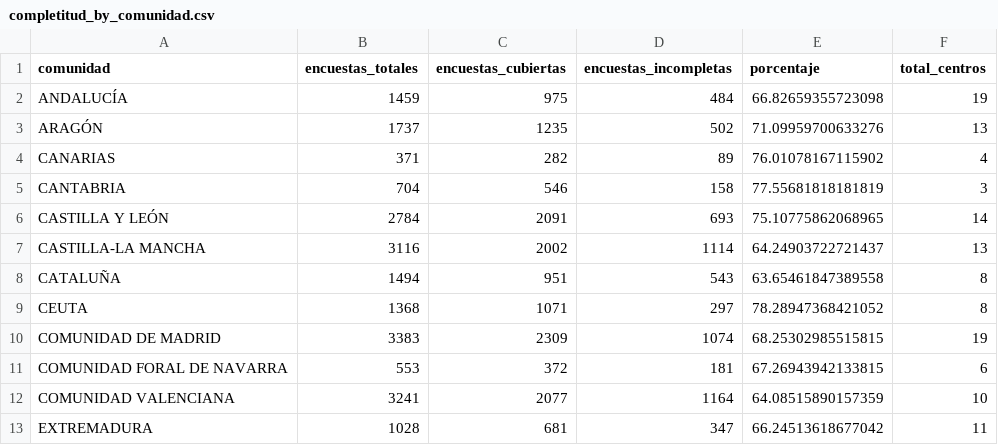
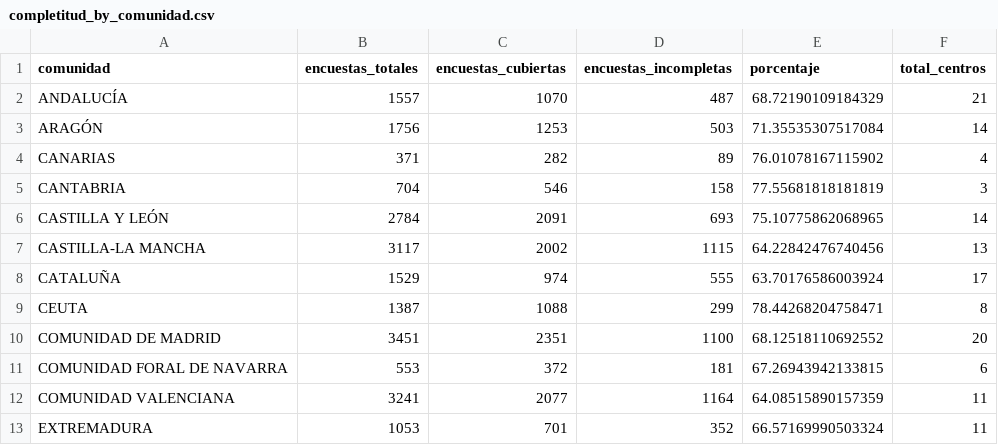
Before and after one commit to macarracedo/xlsx-sqlite-api, a CSV file: data/completitud_by_comunidad.csv, drawn as a sheet; only a part is shown; the diff covers the shown part only.

Commit message:
[BOT] Update colegios data CSV

```diff
--- a/data/completitud_by_comunidad.csv
+++ b/data/completitud_by_comunidad.csv
@@ -1,4 +1,4 @@
 comunidad,encuestas_totales,encuestas_cubiertas,encuestas_incompletas,porcentaje,total_centros
-ANDALUCÍA,1459,975,484,66.82659355723098,19
-ARAGÓN,1737,1235,502,71.09959700633276,13
+ANDALUCÍA,1557,1070,487,68.72190109184329,21
+ARAGÓN,1756,1253,503,71.35535307517084,14
 CANARIAS,371,282,89,76.01078167115902,4
@@ -6,8 +6,8 @@ CANTABRIA,704,546,158,77.55681818181819,3
 CASTILLA Y LEÓN,2784,2091,693,75.10775862068965,14
-CASTILLA-LA MANCHA,3116,2002,1114,64.24903722721437,13
-CATALUÑA,1494,951,543,63.65461847389558,8
-CEUTA,1368,1071,297,78.28947368421052,8
-COMUNIDAD DE MADRID,3383,2309,1074,68.25302985515815,19
+CASTILLA-LA MANCHA,3117,2002,1115,64.22842476740456,13
+CATALUÑA,1529,974,555,63.70176586003924,17
+CEUTA,1387,1088,299,78.44268204758471,8
+COMUNIDAD DE MADRID,3451,2351,1100,68.12518110692552,20
 COMUNIDAD FORAL DE NAVARRA,553,372,181,67.26943942133815,6
-COMUNIDAD VALENCIANA,3241,2077,1164,64.08515890157359,10
-EXTREMADURA,1028,681,347,66.24513618677042,11
+COMUNIDAD VALENCIANA,3241,2077,1164,64.08515890157359,11
+EXTREMADURA,1053,701,352,66.57169990503324,11
```
Also changed, not shown: 20 edited cells elsewhere in this file.
